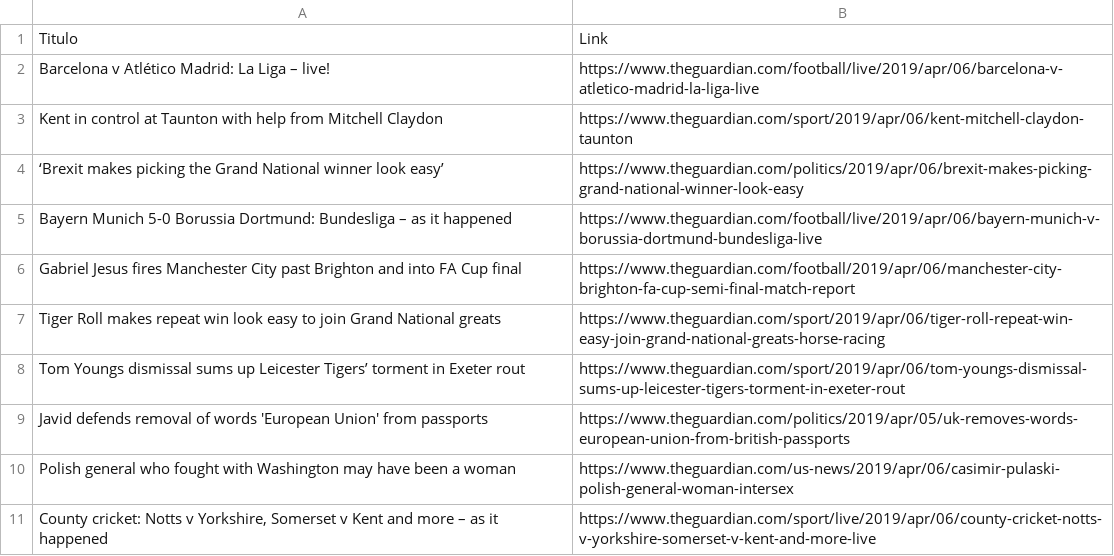
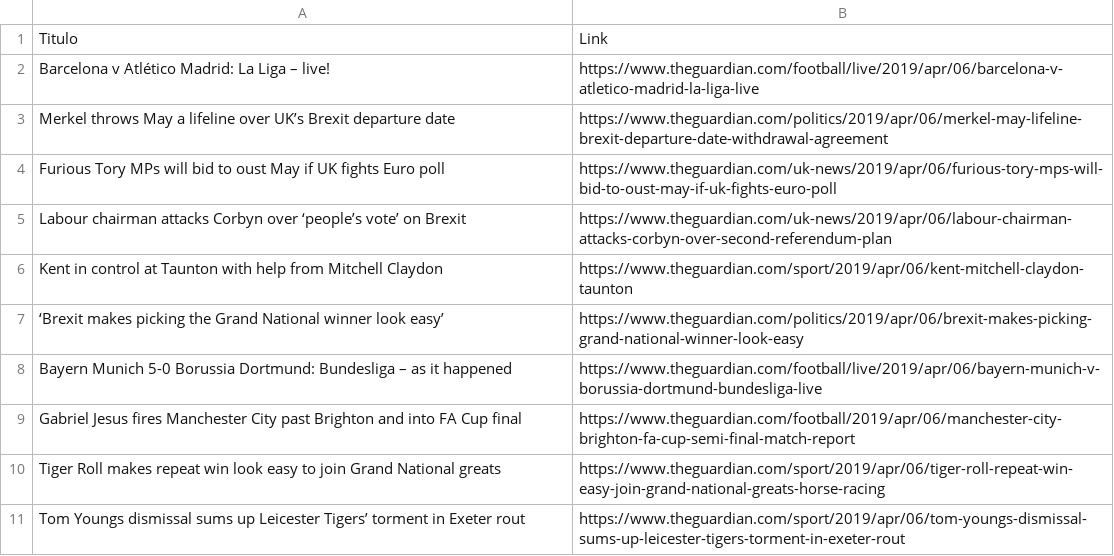
Before and after one commit to AlanEloi/news-theguardian, a CSV file: noticias.csv, drawn as a sheet.

```diff
--- a/noticias.csv
+++ b/noticias.csv
@@ -2,2 +2,5 @@
 Barcelona v Atlético Madrid: La Liga – live!;https://www.theguardian.com/football/live/2019/apr/06/barcelona-v-atletico-madrid-la-liga-live
+Merkel throws May a lifeline over UK’s Brexit departure date;https://www.theguardian.com/politics/2019/apr/06/merkel-may-lifeline-brexit-departure-date-withdrawal-agreement
+Furious Tory MPs will bid to oust May if UK fights Euro poll;https://www.theguardian.com/uk-news/2019/apr/06/furious-tory-mps-will-bid-to-oust-may-if-uk-fights-euro-poll
+Labour chairman attacks Corbyn over ‘people’s vote’ on Brexit;https://www.theguardian.com/uk-news/2019/apr/06/labour-chairman-attacks-corbyn-over-second-referendum-plan
 Kent in control at Taunton with help from Mitchell Claydon;https://www.theguardian.com/sport/2019/apr/06/kent-mitchell-claydon-taunton
@@ -8,4 +11 @@ Tiger Roll makes repeat win look easy to join Grand National greats;https://www.
 Tom Youngs dismissal sums up Leicester Tigers’ torment in Exeter rout;https://www.theguardian.com/sport/2019/apr/06/tom-youngs-dismissal-sums-up-leicester-tigers-torment-in-exeter-rout
-Javid defends removal of words 'European Union' from passports;https://www.theguardian.com/politics/2019/apr/05/uk-removes-words-european-union-from-british-passports
-Polish general who fought with Washington may have been a woman;https://www.theguardian.com/us-news/2019/apr/06/casimir-pulaski-polish-general-woman-intersex
-County cricket: Notts v Yorkshire, Somerset v Kent and more – as it happened;https://www.theguardian.com/sport/live/2019/apr/06/county-cricket-notts-v-yorkshire-somerset-v-kent-and-more-live
```
Also changed, not shown: sports.csv, 2 other files.
